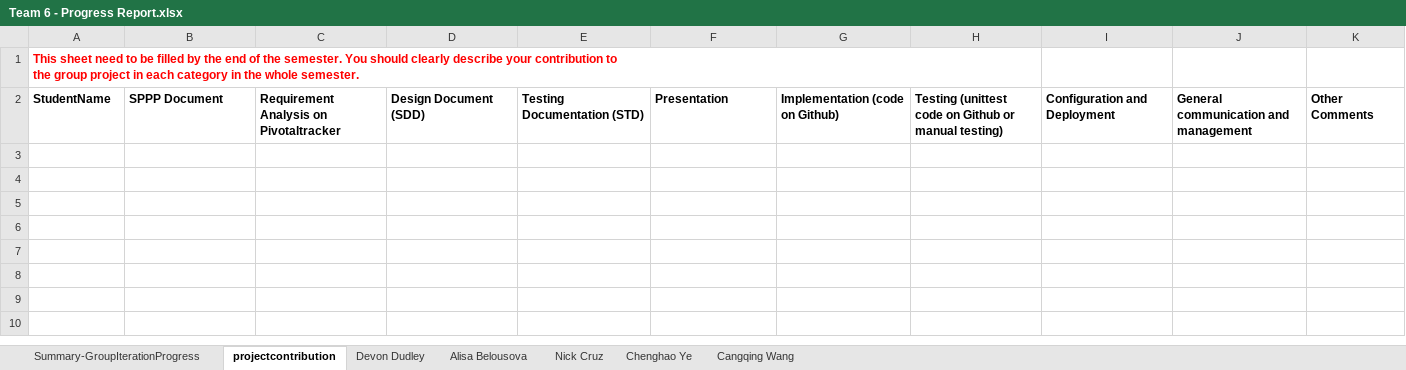
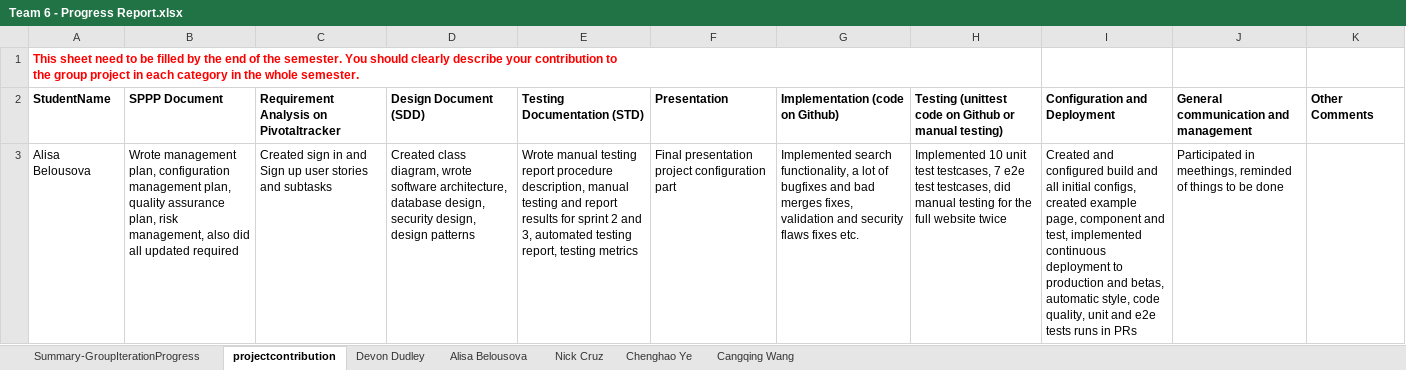
Before and after one commit to BUMETCS673/project-team-6, an Excel workbook: doc/Team 6 - Progress Report.xlsx, sheet projectcontribution, drawn as a sheet; values as stored, in another font and other column widths than the file's, no borders; charts and pictures not drawn; the diff names each change by its address in the sheet, - before the commit and + after, or states it on an @@ line.

```diff
--- a/doc/Team 6 - Progress Report.xlsx (sheet projectcontribution)
+++ b/doc/Team 6 - Progress Report.xlsx (sheet projectcontribution)
+row 3: Alisa Belousova | Wrote management plan, configuration management plan, quality assurance plan, risk management, also did all updated required | Created sign in and Sign up user stories and subtasks | Created class diagram, wrote software architecture, database design, security design, design patterns | Wrote manual testing report procedure description, manual testing and report results for sprint 2 and 3, automated testing report, testing metrics | Final presentation project configuration part | Implemented search functionality, a lot of bugfixes and bad merges fixes, validation and security flaws fixes etc. | Implemented 10 unit test testcases, 7 e2e test testcases, did manual testing for the full website twice | Created and configured build and all initial configs, created example page, component and test, implemented continuous deployment to production and betas, automatic style, code quality, unit and e2e tests runs in PRs | Participated in meethings, reminded of things to be done
```
Also changed, not shown: sheet Cangqing Wang, sheet Chenghao Ye, sheet Nick Cruz, sheet Alisa Belousova.
